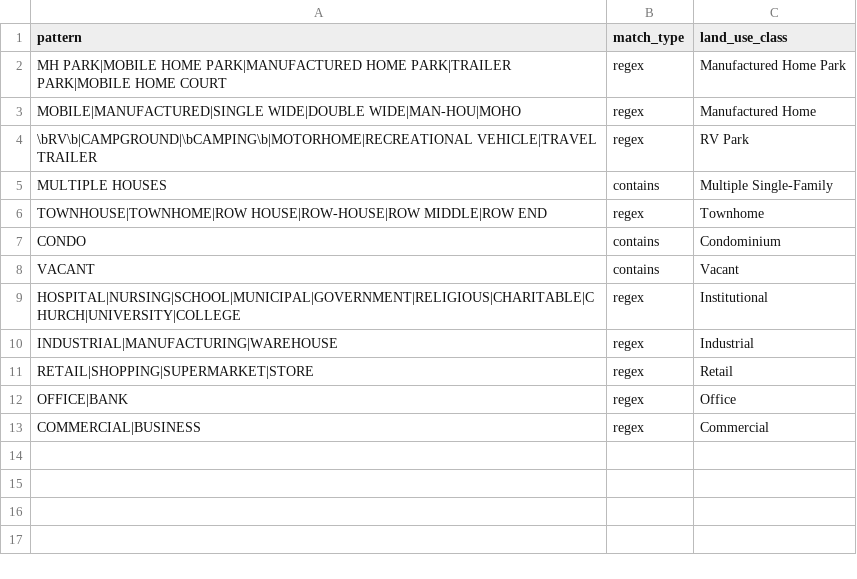
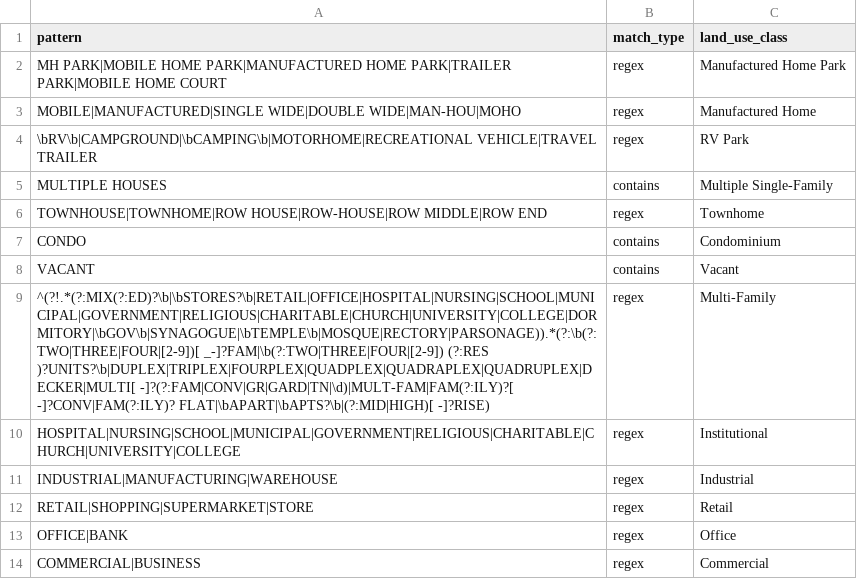
Before and after one commit to chrnolte/openplaces, a CSV file: src/openplaces/recipes/US/_all/parcel/openplaces/2026/US_parcel-openplaces-2026_land-use-keywords.csv, drawn as a sheet.

Commit message:
Read Multi-Family from the assessor's own land-use words
A keyword row and a min_score-1 decision in the parcel vote, so a roll naming two families, a decker or apartments outvotes NSI and FEMA. A style counts only with an independent Multi Family reading.

```diff
--- a/src/openplaces/recipes/US/_all/parcel/openplaces/2026/US_parcel-openplaces-2026_land-use-keywords.csv
+++ b/src/openplaces/recipes/US/_all/parcel/openplaces/2026/US_parcel-openplaces-2026_land-use-keywords.csv
@@ -8,2 +8,3 @@ CONDO,contains,Condominium
 VACANT,contains,Vacant
+^(?!.*(?:MIX(?:ED)?\b|\bSTORES?\b|RETAIL|OFFICE|HOSPITAL|NURSING|SCHOOL|MUNICIPAL|GOVERNMENT|RELIGIOUS|CHARITABLE|CHURCH|UNIVERSITY|COLLEGE|DORMITORY|\bGOV\b|SYNAGOGUE|\bTEMPLE\b|MOSQUE|RECTORY|PARSONAGE)).*(?:\b(?:TWO|THREE|FOUR|[2-9])[ _-]?FAM|\b(?:TWO|THREE|FOUR|[2-9]) (?:RES )?UNITS?\b|DUPLEX|TRIPLEX|FOURPLEX|QUADPLEX|QUADRAPLEX|QUADRUPLEX|DECKER|MULTI[ -]?(?:FAM|CONV|GR|GARD|TN|\d)|MULT-FAM|FAM(?:ILY)?[ -]?CONV|FAM(?:ILY)? FLAT|\bAPART|\bAPTS?\b|(?:MID|HIGH)[ -]?RISE),regex,Multi-Family
 HOSPITAL|NURSING|SCHOOL|MUNICIPAL|GOVERNMENT|RELIGIOUS|CHARITABLE|CHURCH|UNIVERSITY|COLLEGE,regex,Institutional
```
Also changed, not shown: 3 other files.
